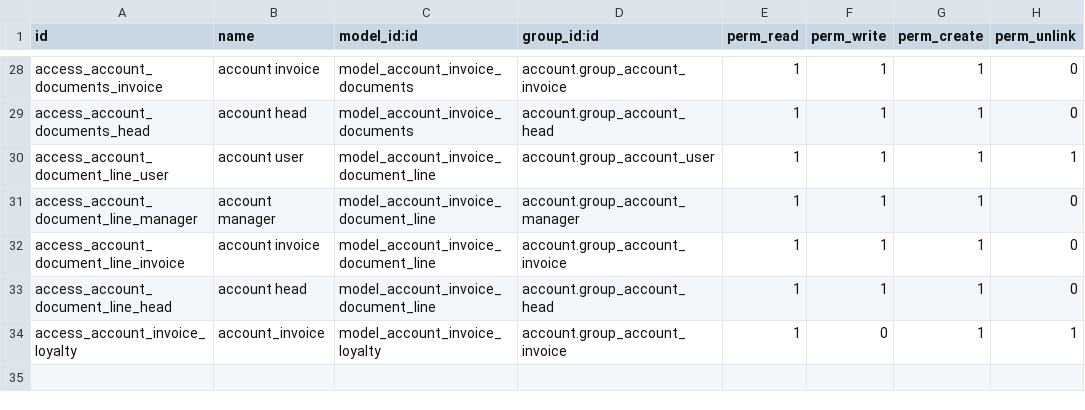
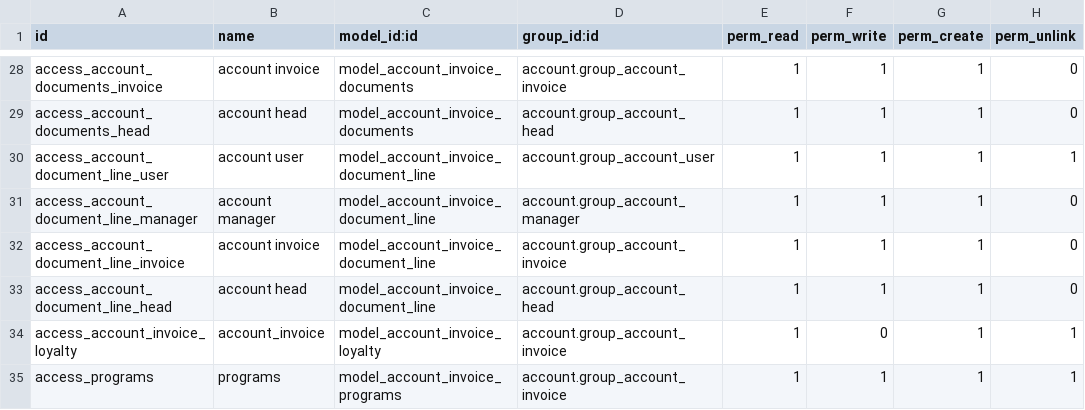
Before and after one commit to dark-ice/upink_modules, a CSV file: modules/account_update/security/ir.model.access.csv, drawn as a sheet; only a part is shown, gaps mark what is left out; the diff names each change by its address in the sheet, - before the commit and + after, or states it on an @@ line.

```diff
--- a/modules/account_update/security/ir.model.access.csv
+++ b/modules/account_update/security/ir.model.access.csv
+row 35: access_programs | programs | model_account_invoice_programs | account.group_account_invoice | 1 | 1 | 1 | 1
```
Also changed, not shown: 4 other files.
